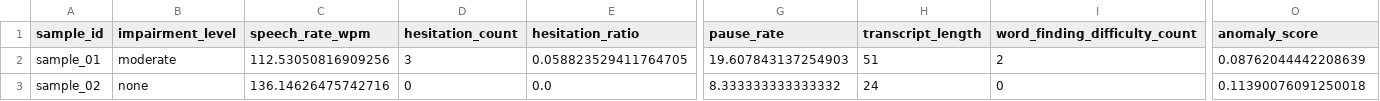
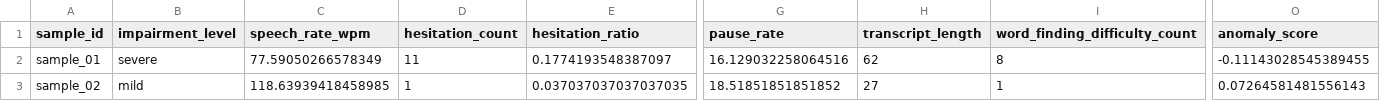
Before and after one commit to BLANK0104/Memotag, a CSV file: data/processed/analysis_results.csv, drawn as a sheet; only a part is shown, gaps mark what is left out; the diff covers the shown part only; the diff names each change by its address in the sheet, - before the commit and + after, or states it on an @@ line.

```diff
--- a/data/processed/analysis_results.csv
+++ b/data/processed/analysis_results.csv
-B2 (impairment_level): moderate
+B2 (impairment_level): severe
-C2 (speech_rate_wpm): 112.53050816909256
+C2 (speech_rate_wpm): 77.59050266578349
-D2 (hesitation_count): 3
+D2 (hesitation_count): 11
-E2 (hesitation_ratio): 0.058823529411764705
+E2 (hesitation_ratio): 0.1774193548387097
-G2 (pause_rate): 19.607843137254903
+G2 (pause_rate): 16.129032258064516
-H2 (transcript_length): 51
+H2 (transcript_length): 62
-I2 (word_finding_difficulty_count): 2
+I2 (word_finding_difficulty_count): 8
-O2 (anomaly_score): 0.08762044442208639
+O2 (anomaly_score): -0.11143028545389455
-B3 (impairment_level): none
+B3 (impairment_level): mild
-C3 (speech_rate_wpm): 136.14626475742716
+C3 (speech_rate_wpm): 118.63939418458985
-D3 (hesitation_count): 0
+D3 (hesitation_count): 1
-E3 (hesitation_ratio): 0.0
+E3 (hesitation_ratio): 0.037037037037037035
-G3 (pause_rate): 8.333333333333332
+G3 (pause_rate): 18.51851851851852
-H3 (transcript_length): 24
+H3 (transcript_length): 27
-I3 (word_finding_difficulty_count): 0
+I3 (word_finding_difficulty_count): 1
-O3 (anomaly_score): 0.11390076091250018
+O3 (anomaly_score): 0.07264581481556143
```
Also changed, not shown: 98 edited cells elsewhere in this file, data/processed/extracted_features.csv, reports/feature_importance.csv, 23 other files.
